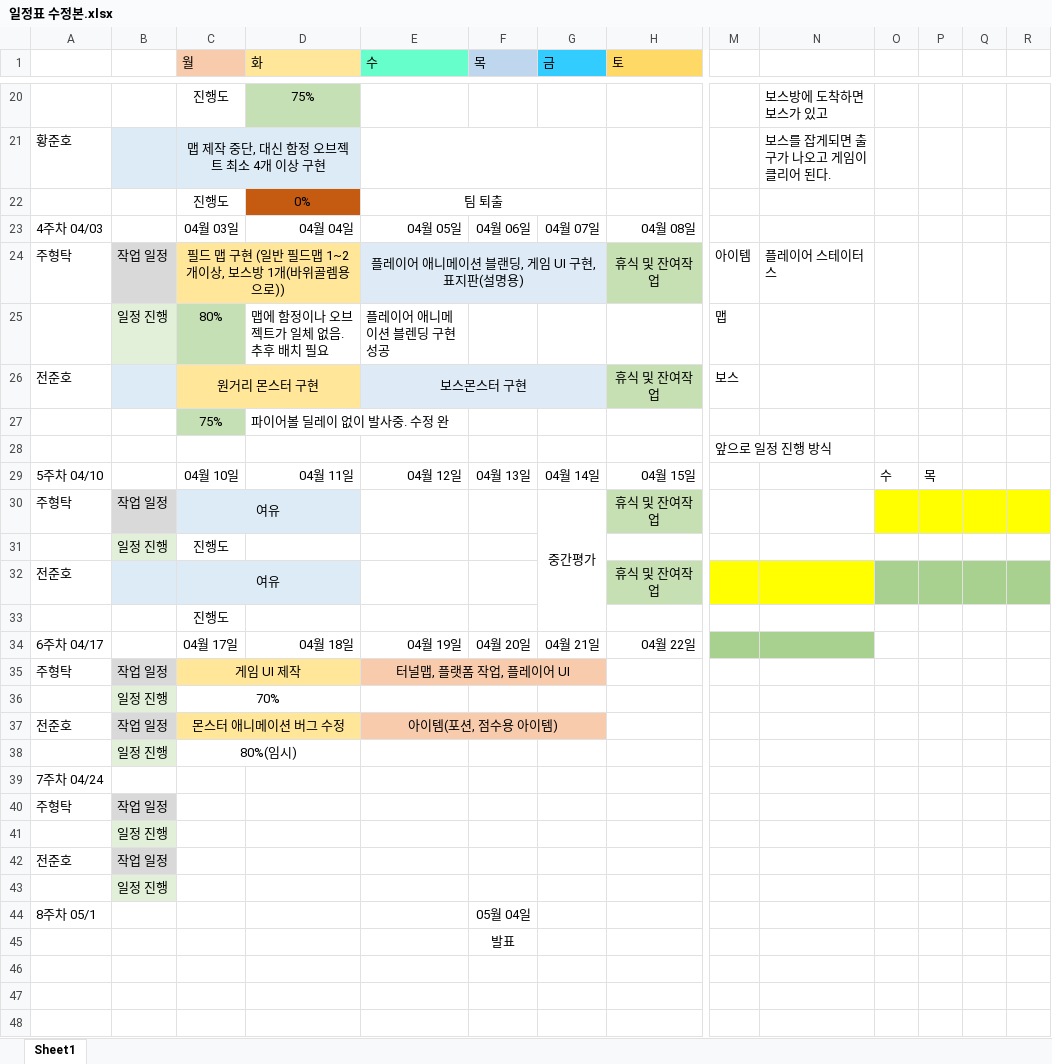
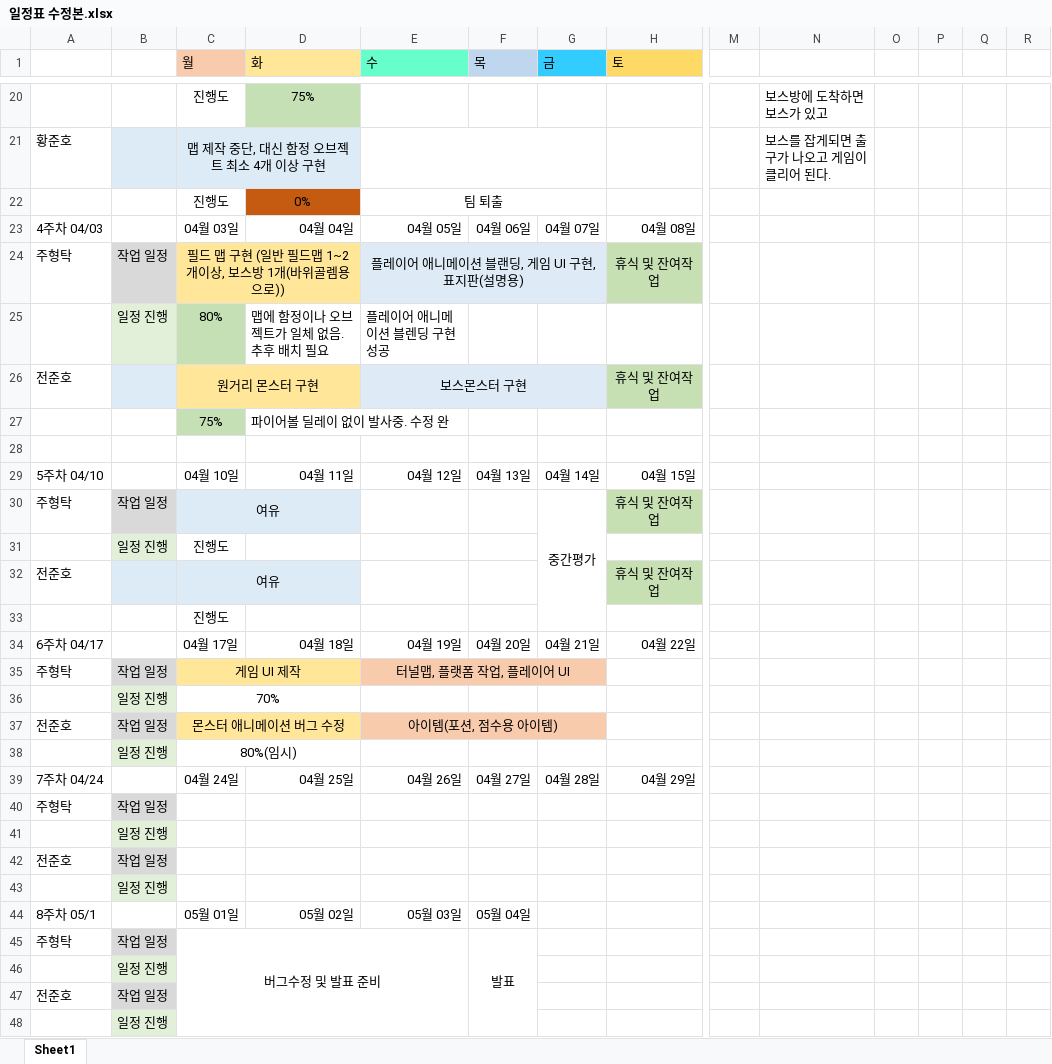
Before and after one commit to hyungtak/AtentsTeamCProject, an Excel workbook: 일정표 수정본.xlsx, sheet Sheet1, drawn as a sheet; only a part is shown, gaps mark what is left out; values as stored, in another font and other column widths than the file's, no borders; removed rows and columns are numbered as before the commit, all else as after; rows hold the shown columns only; the diff names each change by its address in the sheet, - before the commit and + after, or states it on an @@ line.

```diff
--- a/일정표 수정본.xlsx (sheet Sheet1)
+++ b/일정표 수정본.xlsx (sheet Sheet1)
-M24: 아이템
+M24: (empty)
-N24: 플레이어 스테이터스
+N24: (empty)
-M25: 맵
+M25: (empty)
-M26: 보스
+M26: (empty)
-M28: 앞으로 일정 진행 방식
+M28: (empty)
-O29: 수
+O29: (empty)
-P29: 목
+P29: (empty)
-O30:R30 fill: #FFFF00
+O30:R30 fill: none
-M32:N32 fill: #FFFF00
+M32:N32 fill: none
-O32:R32 fill: #A8D08F
+O32:R32 fill: none
-M34:N34 fill: #A8D08F
+M34:N34 fill: none
-row 39: 7주차 04/24
+row 39: 7주차 04/24 |  | 04월 24일 | 04월 25일 | 04월 26일 | 04월 27일 | 04월 28일 | 04월 29일
-C44 (월): (empty)
+C44 (월): 05월 01일
-D44 (화): (empty)
+D44 (화): 05월 02일
-E44 (수): (empty)
+E44 (수): 05월 03일
-row 45:  |  |  |  |  | 발표
+row 45: 주형탁 | 작업 일정 | 버그수정 및 발표 준비 |  |  | 발표
+row 46:  | 일정 진행
+row 47: 전준호 | 작업 일정
+row 48:  | 일정 진행
```
Also changed, not shown: 1 other file.
